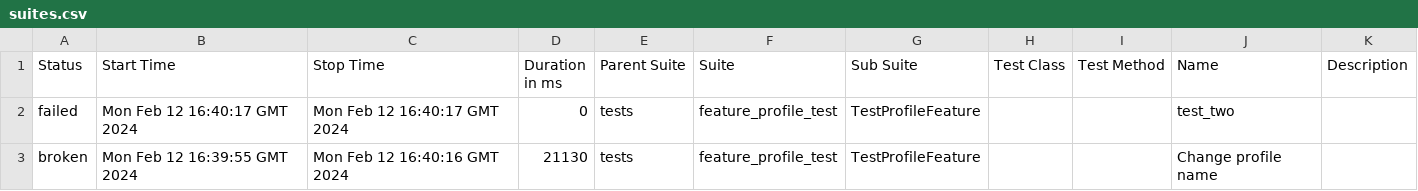
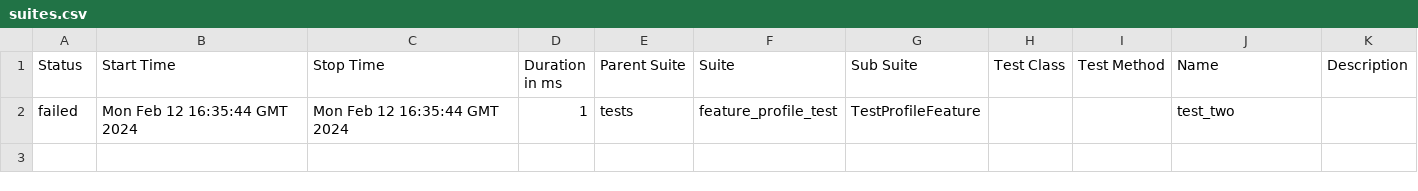
Before and after one commit to Rustambek-dot/LiveCoding, a CSV file: data/suites.csv, drawn as a sheet.

```diff
--- a/data/suites.csv
+++ b/data/suites.csv
@@ -1,3 +1,2 @@
 "Status","Start Time","Stop Time","Duration in ms","Parent Suite","Suite","Sub Suite","Test Class","Test Method","Name","Description"
-"failed","Mon Feb 12 16:40:17 GMT 2024","Mon Feb 12 16:40:17 GMT 2024","0","tests","feature_profile_test","TestProfileFeature","","","test_two",""
-"broken","Mon Feb 12 16:39:55 GMT 2024","Mon Feb 12 16:40:16 GMT 2024","21130","tests","feature_profile_test","TestProfileFeature","","","Change profile name",""
+"failed","Mon Feb 12 16:35:44 GMT 2024","Mon Feb 12 16:35:44 GMT 2024","1","tests","feature_profile_test","TestProfileFeature","","","test_two",""
```
Also changed, not shown: 28 other files.
